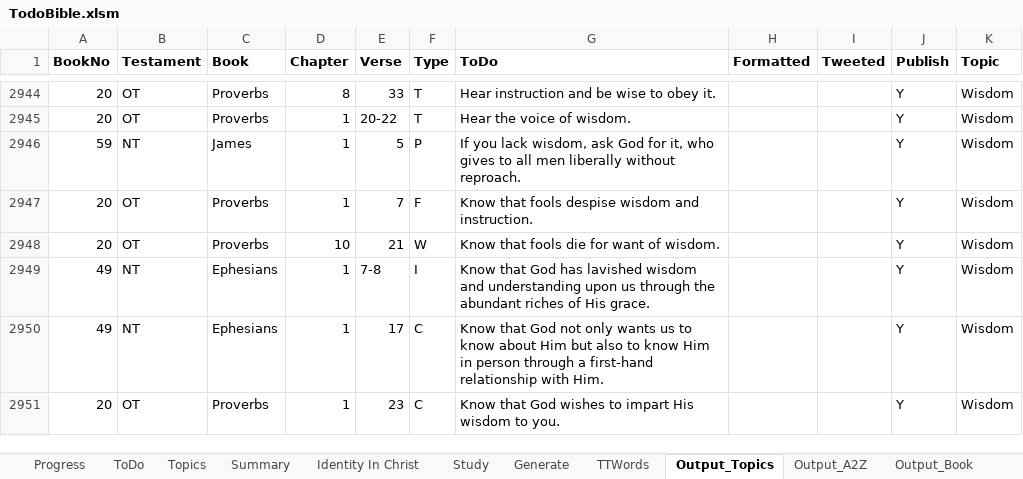
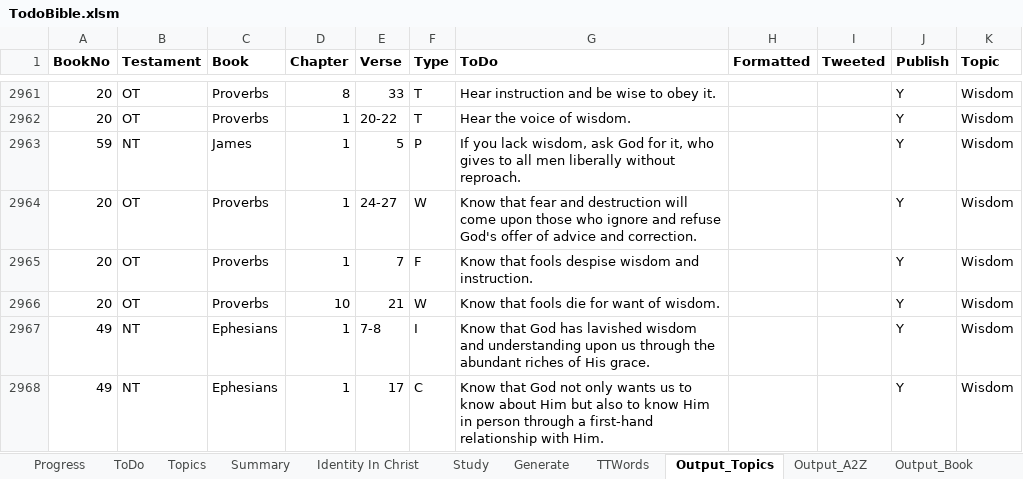
Before and after one commit to simptim1967/todobible, an Excel workbook: TodoBible.xlsm, sheet Output_Topics, drawn as a sheet; only a part is shown, gaps mark what is left out; the shorter side is filled out with more unchanged rows; values as stored, in another font and other column widths than the file's, no borders; the diff covers the shown part only; the diff names each change by its address in the sheet, - before the commit and + after, or states it on an @@ line.

```diff
--- a/TodoBible.xlsm (sheet Output_Topics)
+++ b/TodoBible.xlsm (sheet Output_Topics)
+row 2964: 20 | OT | Proverbs | 1 | 24-27 | W | Know that fear and destruction will come upon those who ignore and refuse God's offer of advice and correction. |  |  | Y | Wisdom
```
Also changed, not shown: 19 added rows and 2 edited cells elsewhere in this sheet, sheet ToDo, sheet Output_Book, sheet Output_A2Z, sheet Topics, sheet Generate, 11 other files.
